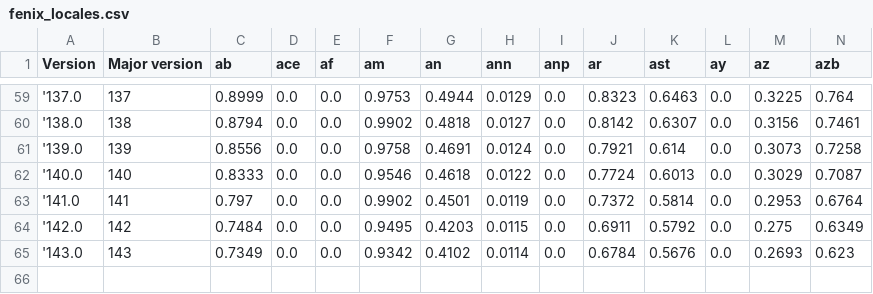
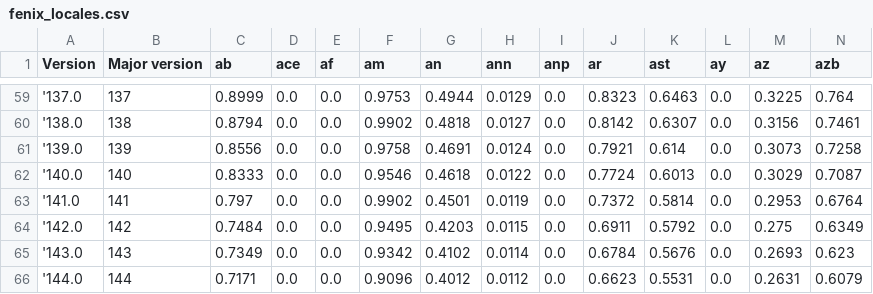
Before and after one commit to mozilla-l10n/l10n-build-stats, a CSV file: stats/fenix_locales.csv, drawn as a sheet; only a part is shown, gaps mark what is left out; rows hold the shown columns only; the diff names each change by its address in the sheet, - before the commit and + after, or states it on an @@ line.

Commit message:
Extract data for fx144

```diff
--- a/stats/fenix_locales.csv
+++ b/stats/fenix_locales.csv
+row 66: '144.0 | 144 | 0.7171 | 0.0 | 0.0 | 0.9096 | 0.4012 | 0.0112 | 0.0 | 0.6623 | 0.5531 | 0.0 | 0.2631 | 0.6079
```
Also changed, not shown: stats/firefox_locales.csv, 3 other files.
